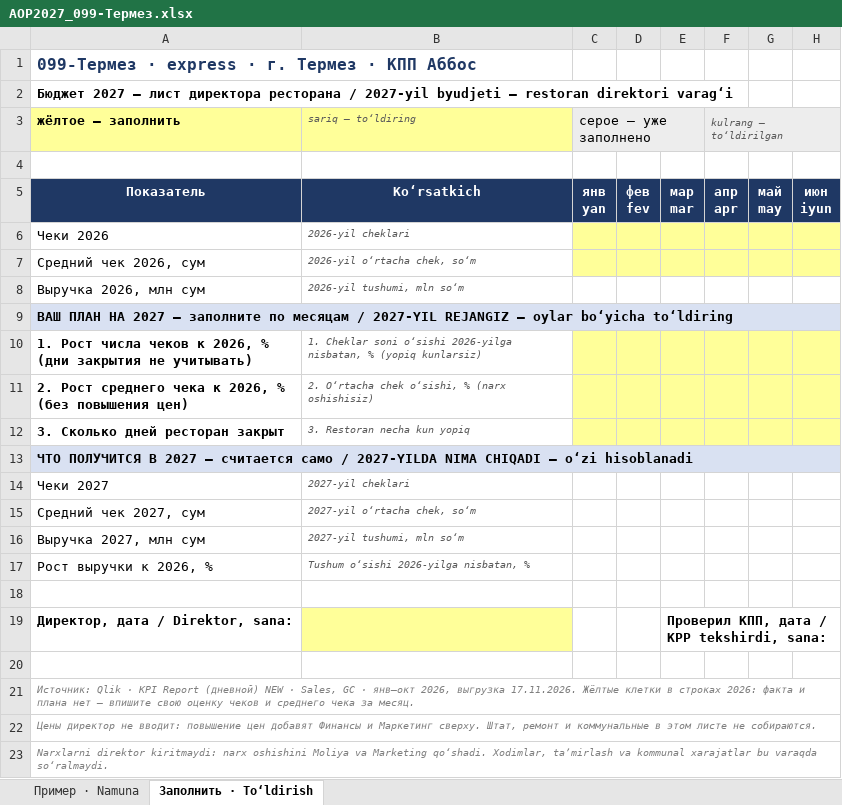
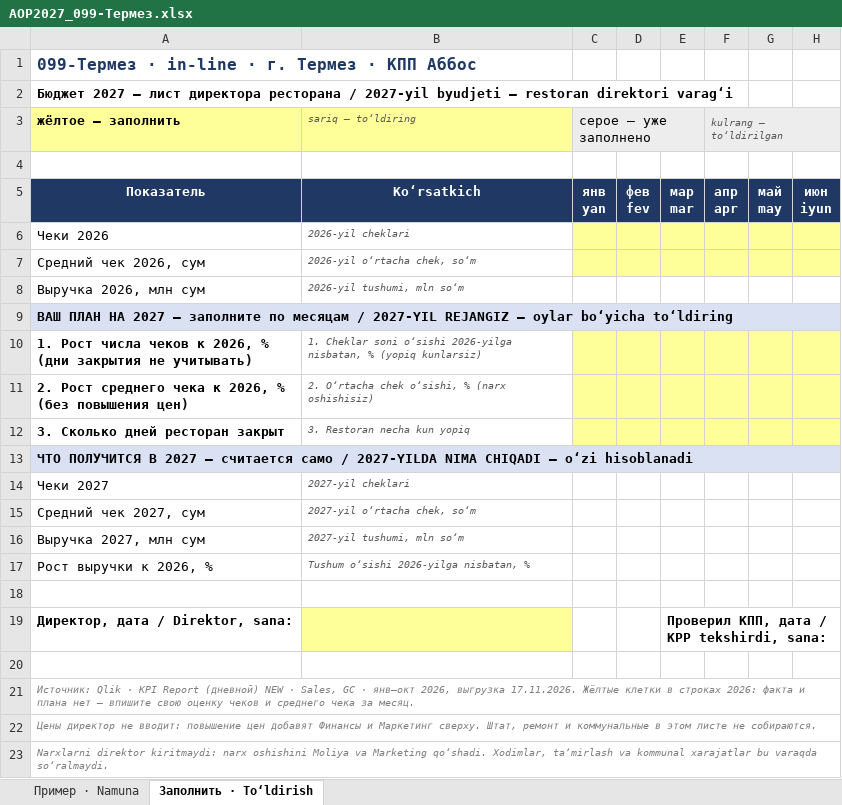
Before and after one commit to Doniyor2196/doniyor, an Excel workbook: AOP2027_maqsad/AOP2027_099-Термез.xlsx, sheet Заполнить · Toʻldirish, drawn as a sheet; only a part is shown; values as stored, in another font and other column widths than the file's, no borders; the diff names each change by its address in the sheet, - before the commit and + after, or states it on an @@ line.

```diff
--- a/AOP2027_maqsad/AOP2027_099-Термез.xlsx (sheet Заполнить · Toʻldirish)
+++ b/AOP2027_maqsad/AOP2027_099-Термез.xlsx (sheet Заполнить · Toʻldirish)
-A1: 099-Термез · express · г. Термез · КПП Аббос
+A1: 099-Термез · in-line · г. Термез · КПП Аббос
```
